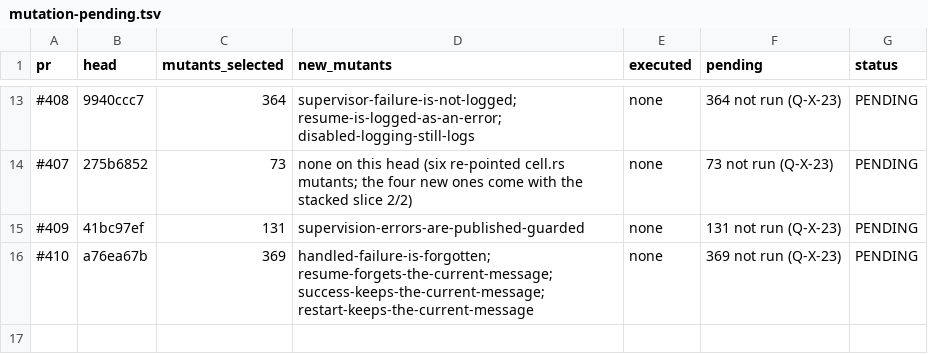
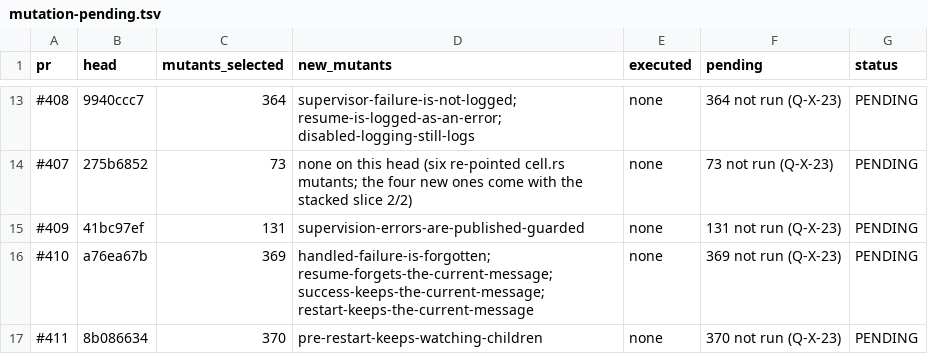
Before and after one commit to getsyntegrity/rakka, a TSV file: docs/evidence/mutation-pending.tsv, drawn as a sheet; only a part is shown, gaps mark what is left out.

```diff
--- a/docs/evidence/mutation-pending.tsv
+++ b/docs/evidence/mutation-pending.tsv
@@ -16 +16,2 @@ pr	head	mutants_selected	new_mutants	executed	pending	status
 #410	a76ea67b	369	handled-failure-is-forgotten; resume-forgets-the-current-message; success-keeps-the-current-message; restart-keeps-the-current-message	none	369 not run (Q-X-23)	PENDING
+#411	8b086634	370	pre-restart-keeps-watching-children	none	370 not run (Q-X-23)	PENDING
```
